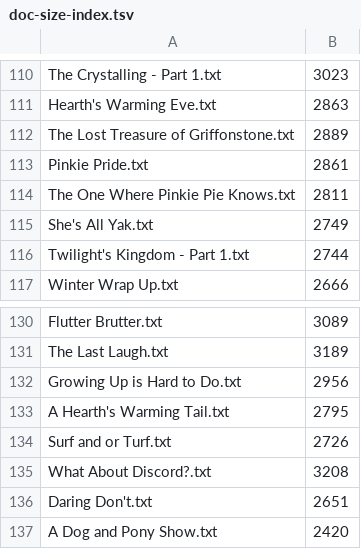
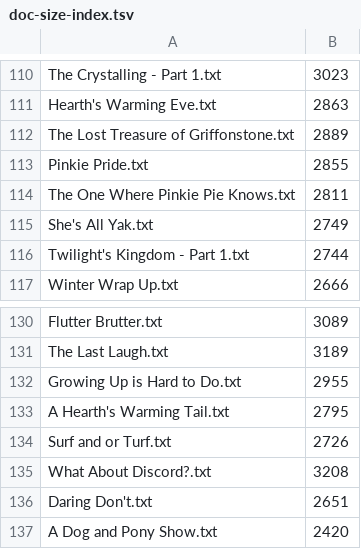
Before and after one commit to ajb2969/InformationRetrieval, a TSV file: indicies/doc-size-index.tsv, drawn as a sheet; only a part is shown, gaps mark what is left out; the diff covers the shown part only.

```diff
--- a/indicies/doc-size-index.tsv
+++ b/indicies/doc-size-index.tsv
@@ -112,3 +112,3 @@ Hearth's Warming Eve.txt	2863
 The Lost Treasure of Griffonstone.txt	2889
-Pinkie Pride.txt	2861
+Pinkie Pride.txt	2855
 The One Where Pinkie Pie Knows.txt	2811
@@ -131,3 +131,3 @@ Flutter Brutter.txt	3089
 The Last Laugh.txt	3189
-Growing Up is Hard to Do.txt	2956
+Growing Up is Hard to Do.txt	2955
 A Hearth's Warming Tail.txt	2795
```
Also changed, not shown: 16 edited cells elsewhere in this file, 4 other files.
